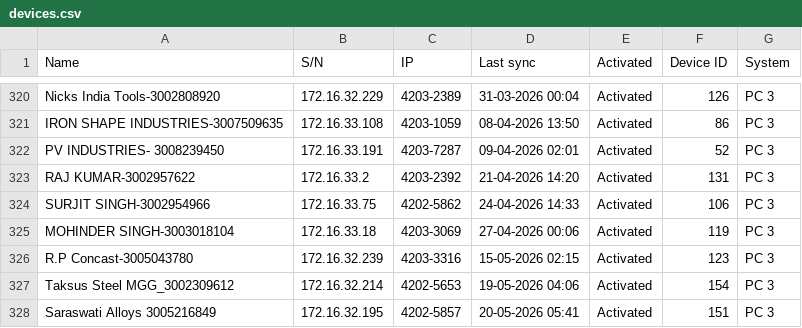
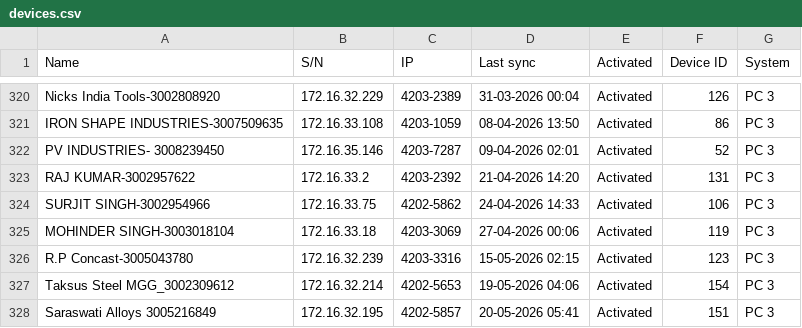
Before and after one commit to MrNeoCo/PQM-Device-Finder, a CSV file: devices.csv, drawn as a sheet; only a part is shown, gaps mark what is left out.

Commit message:
PV steel ip is been changed  to 172.16.35.146 from 172.16.33.191

```diff
--- a/devices.csv
+++ b/devices.csv
@@ -321,3 +321,3 @@ Nicks India Tools-3002808920,172.16.32.229,4203-2389,31-03-2026 00:04,Activated,
 IRON SHAPE INDUSTRIES-3007509635,172.16.33.108,4203-1059,08-04-2026 13:50,Activated,86,PC 3
-PV INDUSTRIES- 3008239450,172.16.33.191,4203-7287,09-04-2026 02:01,Activated,52,PC 3
+PV INDUSTRIES- 3008239450,172.16.35.146,4203-7287,09-04-2026 02:01,Activated,52,PC 3
 RAJ KUMAR-3002957622,172.16.33.2,4203-2392,21-04-2026 14:20,Activated,131,PC 3
```
